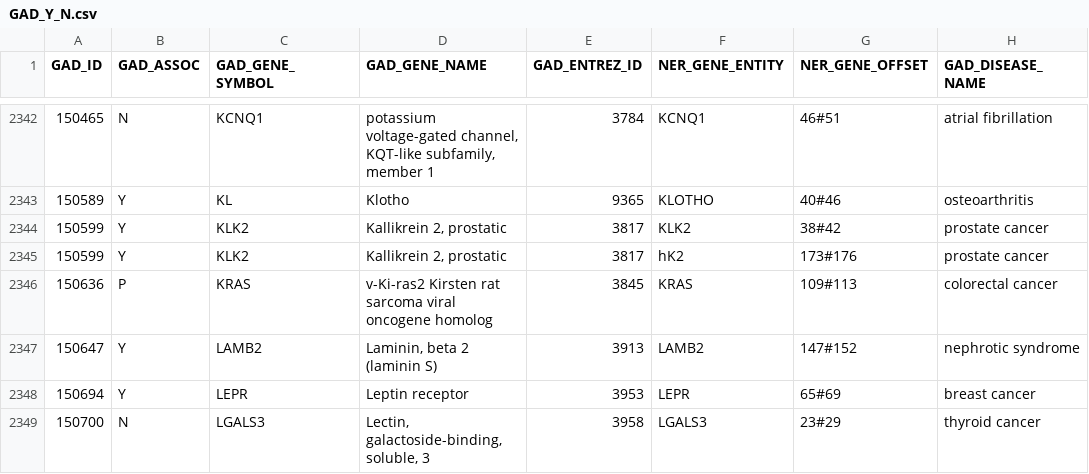
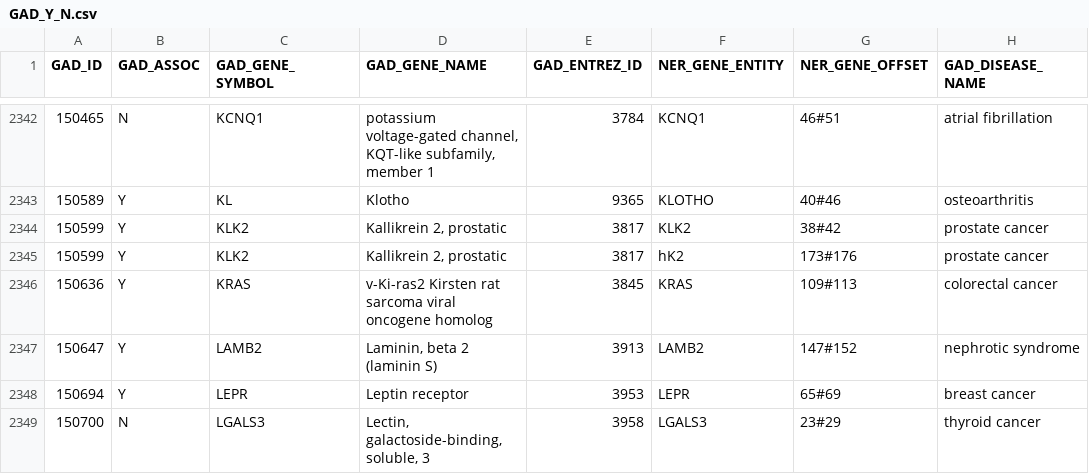
Before and after one commit to tsantosh7/Unsupervised-Supervised-Protein-Genes-Diseases-Organisms-Extraction, a CSV file: Datasets/GAD_Corpus_IBIgroup/GAD_Y_N.csv, drawn as a sheet; only a part is shown, gaps mark what is left out; the diff names each change by its address in the sheet, - before the commit and + after, or states it on an @@ line.

```diff
--- a/Datasets/GAD_Corpus_IBIgroup/GAD_Y_N.csv
+++ b/Datasets/GAD_Corpus_IBIgroup/GAD_Y_N.csv
-B2346 (GAD_ASSOC): P
+B2346 (GAD_ASSOC): Y
```
Also changed, not shown: 5 other files.
